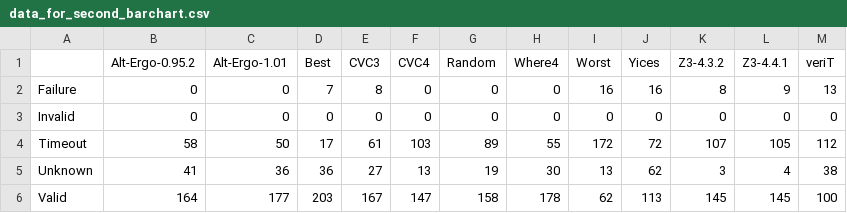
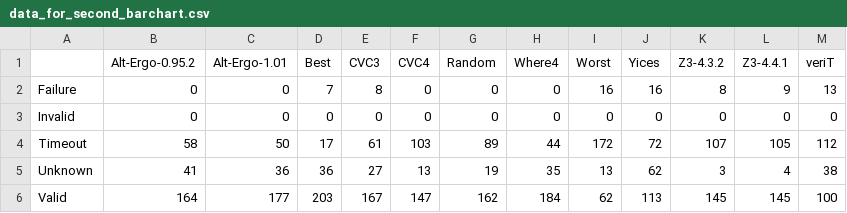
Before and after one commit to ahealy19/F-IDE-2016, a CSV file: data_for_second_barchart.csv, drawn as a sheet.

Commit message:
modified second barchart and table 3

```diff
--- a/data_for_second_barchart.csv
+++ b/data_for_second_barchart.csv
@@ -3,4 +3,4 @@ Failure,0,0,7,8,0,0,0,16,16,8,9,13
 Invalid,0,0,0,0,0,0,0,0,0,0,0,0
-Timeout,58,50,17,61,103,89,55,172,72,107,105,112
-Unknown,41,36,36,27,13,19,30,13,62,3,4,38
-Valid,164,177,203,167,147,158,178,62,113,145,145,100
+Timeout,58,50,17,61,103,89,44,172,72,107,105,112
+Unknown,41,36,36,27,13,19,35,13,62,3,4,38
+Valid,164,177,203,167,147,162,184,62,113,145,145,100
```
Also changed, not shown: 5 other files.
